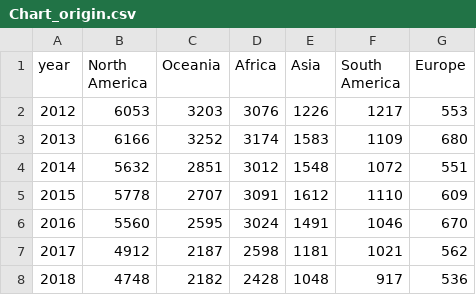
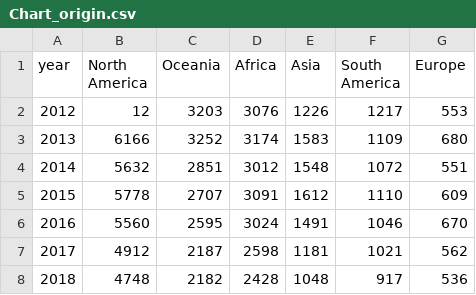
Before and after one commit to iiichenW/SDC_data, a CSV file: Chart_origin.csv, drawn as a sheet.

Commit message:
Update Chart_origin.csv

```diff
--- a/Chart_origin.csv
+++ b/Chart_origin.csv
@@ -1,3 +1,3 @@
 year,North America,Oceania,Africa,Asia,South America,Europe
-2012,6053,3203,3076,1226,1217,553
+2012,12,3203,3076,1226,1217,553
 2013,6166,3252,3174,1583,1109,680
```
